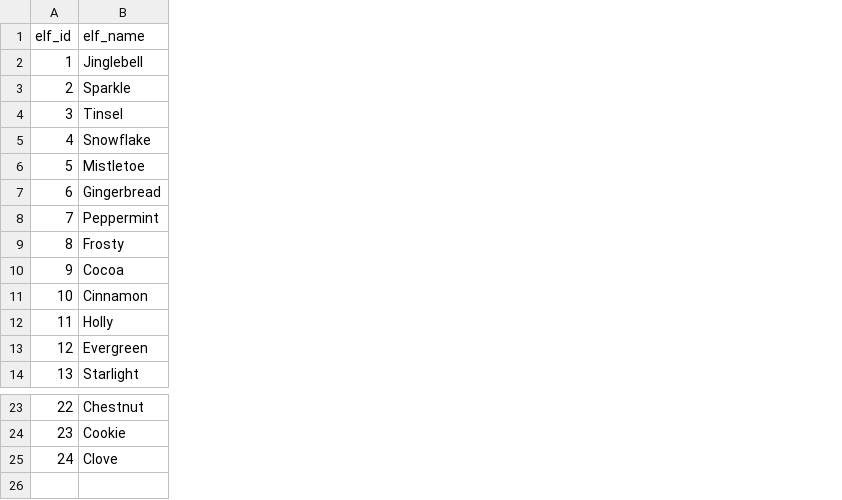
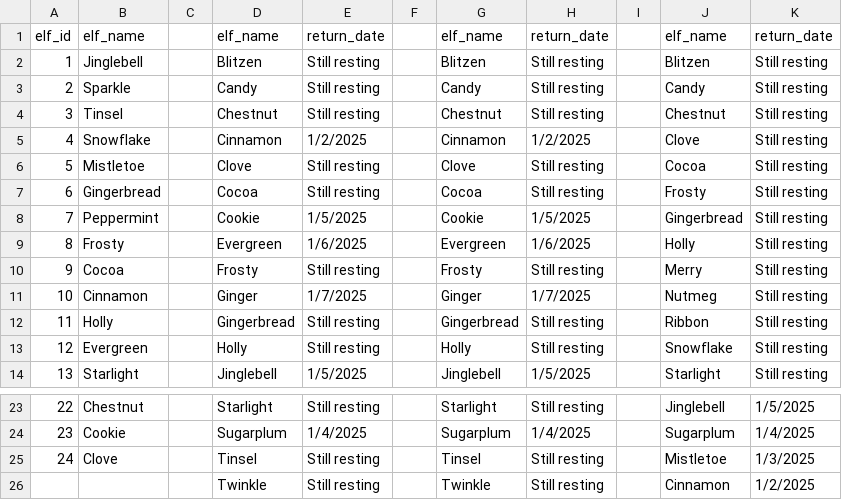
Before and after one commit to lmhrva/sql-advent-challenge-2025, a CSV file: data/elves.csv, drawn as a sheet; only a part is shown, gaps mark what is left out; the diff names each change by its address in the sheet, - before the commit and + after, or states it on an @@ line.

```diff
--- a/data/elves.csv
+++ b/data/elves.csv
+column C, empty
+column D, rows 1-14: elf_name | Blitzen | Candy | Chestnut | Cinnamon | Clove | Cocoa | Cookie | Evergreen | Frosty | Ginger | Gingerbread | Holly | Jinglebell; rows 23-25: Starlight | Sugarplum | Tinsel
+column E, rows 1-14: return_date | Still resting | Still resting | Still resting | 1/2/2025 | Still resting | Still resting | 1/5/2025 | 1/6/2025 | Still resting | 1/7/2025 | Still resting | Still resting | 1/5/2025; rows 23-25: Still resting | 1/4/2025 | Still resting
+column F, empty
+column G, rows 1-14: elf_name | Blitzen | Candy | Chestnut | Cinnamon | Clove | Cocoa | Cookie | Evergreen | Frosty | Ginger | Gingerbread | Holly | Jinglebell; rows 23-25: Starlight | Sugarplum | Tinsel
+column H, rows 1-14: return_date | Still resting | Still resting | Still resting | 1/2/2025 | Still resting | Still resting | 1/5/2025 | 1/6/2025 | Still resting | 1/7/2025 | Still resting | Still resting | 1/5/2025; rows 23-25: Still resting | 1/4/2025 | Still resting
+column I, empty
+column J, rows 1-14: elf_name | Blitzen | Candy | Chestnut | Clove | Cocoa | Frosty | Gingerbread | Holly | Merry | Nutmeg | Ribbon | Snowflake | Starlight; rows 23-25: Jinglebell | Sugarplum | Mistletoe
+column K, rows 1-14: return_date | Still resting | Still resting | Still resting | Still resting | Still resting | Still resting | Still resting | Still resting | Still resting | Still resting | Still resting | Still resting | Still resting; rows 23-25: 1/5/2025 | 1/4/2025 | 1/3/2025
+row 26:  |  |  | Twinkle | Still resting |  | Twinkle | Still resting |  | Cinnamon | 1/2/2025
```
Also changed, not shown: 2 other files.
